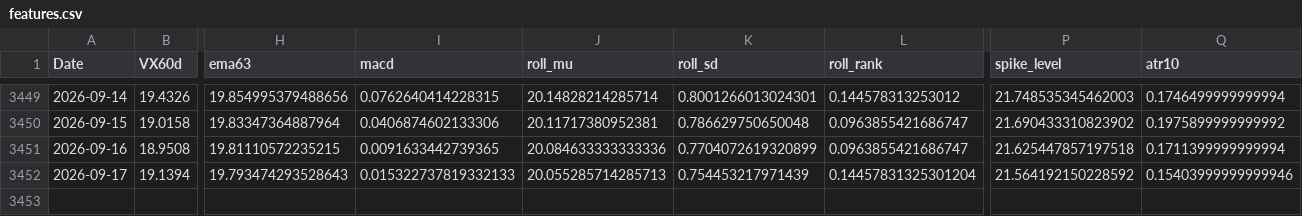
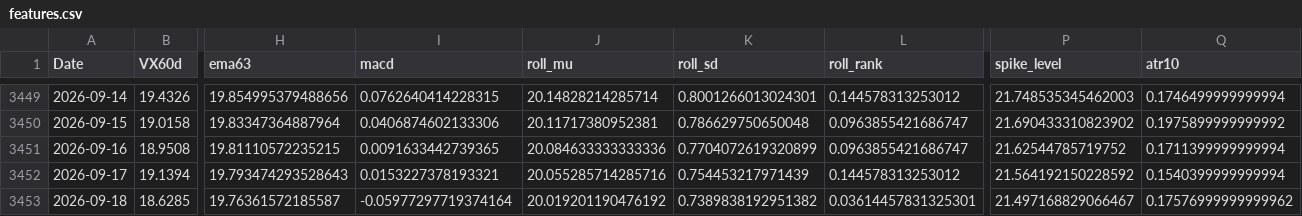
Before and after one commit to laimanto/VF75-strategy, a CSV file: data/features.csv, drawn as a sheet; only a part is shown, gaps mark what is left out; rows hold the shown columns only; the diff names each change by its address in the sheet, - before the commit and + after, or states it on an @@ line.

```diff
--- a/data/features.csv
+++ b/data/features.csv
-P3451 (spike_level): 21.625447857197518
+P3451 (spike_level): 21.62544785719752
-I3452 (macd): 0.015322737819332133
+I3452 (macd): 0.0153227378193321
-J3452 (roll_mu): 20.055285714285713
+J3452 (roll_mu): 20.055285714285716
-L3452 (roll_rank): 0.14457831325301204
+L3452 (roll_rank): 0.144578313253012
-Q3452 (atr10): 0.15403999999999946
+Q3452 (atr10): 0.1540399999999994
+row 3453: 2026-09-18 | 18.6285 | 19.76361572185587 | -0.05977297719374164 | 20.019201190476192 | 0.7389838192951382 | 0.03614457831325301 | 21.497168829066467 | 0.17576999999999962
```
Also changed, not shown: data/daily_log.csv, data/option_price.csv, 3 other files.
